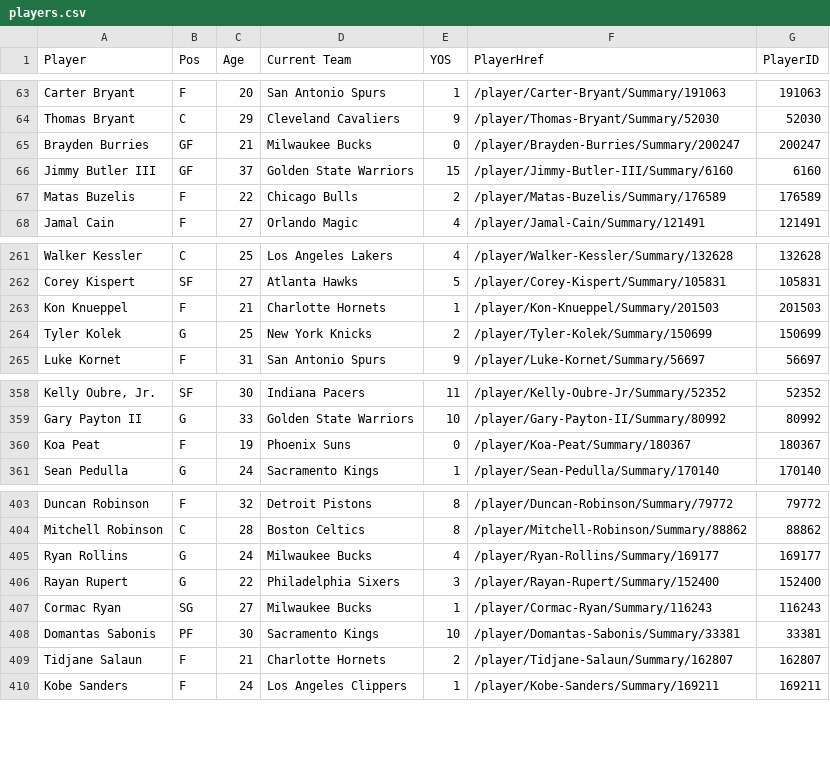
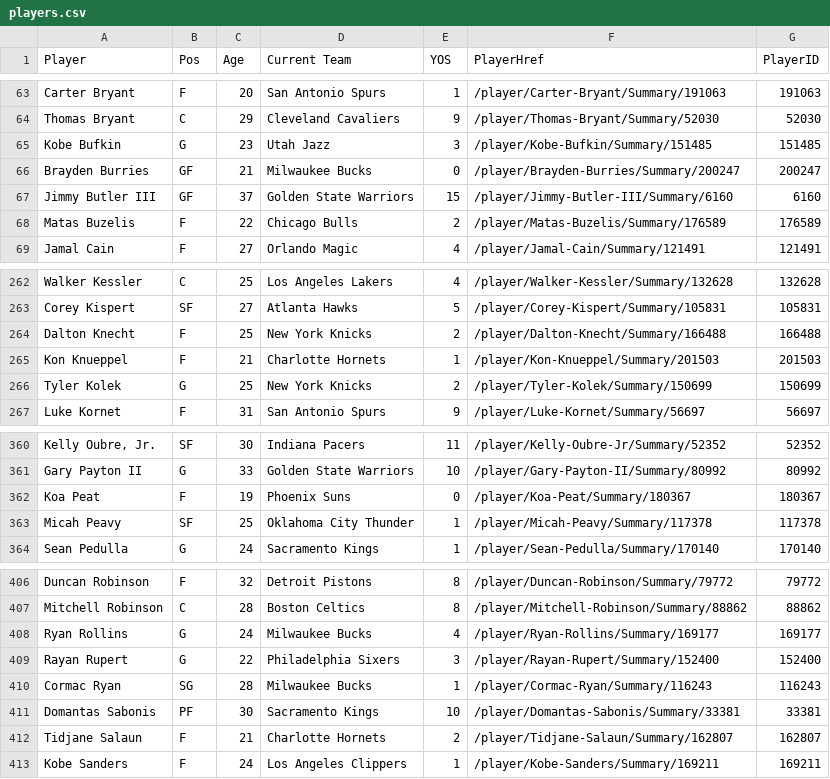
Before and after one commit to cesarths10/NBA, a CSV file: players.csv, drawn as a sheet; only a part is shown, gaps mark what is left out.

Commit message:
Update gamelogs.db and players.csv (scheduled update)

```diff
--- a/players.csv
+++ b/players.csv
@@ -64,2 +64,3 @@ Carter Bryant,F,20,San Antonio Spurs,1,/player/Carter-Bryant/Summary/191063,1910
 Thomas Bryant,C,29,Cleveland Cavaliers,9,/player/Thomas-Bryant/Summary/52030,52030
+Kobe Bufkin,G,23,Utah Jazz,3,/player/Kobe-Bufkin/Summary/151485,151485
 Brayden Burries,GF,21,Milwaukee Bucks,0,/player/Brayden-Burries/Summary/200247,200247
@@ -262,2 +263,3 @@ Walker Kessler,C,25,Los Angeles Lakers,4,/player/Walker-Kessler/Summary/132628,1
 Corey Kispert,SF,27,Atlanta Hawks,5,/player/Corey-Kispert/Summary/105831,105831
+Dalton Knecht,F,25,New York Knicks,2,/player/Dalton-Knecht/Summary/166488,166488
 Kon Knueppel,F,21,Charlotte Hornets,1,/player/Kon-Knueppel/Summary/201503,201503
@@ -360,2 +362,3 @@ Gary Payton II,G,33,Golden State Warriors,10,/player/Gary-Payton-II/Summary/8099
 Koa Peat,F,19,Phoenix Suns,0,/player/Koa-Peat/Summary/180367,180367
+Micah Peavy,SF,25,Oklahoma City Thunder,1,/player/Micah-Peavy/Summary/117378,117378
 Sean Pedulla,G,24,Sacramento Kings,1,/player/Sean-Pedulla/Summary/170140,170140
@@ -406,3 +409,3 @@ Ryan Rollins,G,24,Milwaukee Bucks,4,/player/Ryan-Rollins/Summary/169177,169177
 Rayan Rupert,G,22,Philadelphia Sixers,3,/player/Rayan-Rupert/Summary/152400,152400
-Cormac Ryan,SG,27,Milwaukee Bucks,1,/player/Cormac-Ryan/Summary/116243,116243
+Cormac Ryan,SG,28,Milwaukee Bucks,1,/player/Cormac-Ryan/Summary/116243,116243
 Domantas Sabonis,PF,30,Sacramento Kings,10,/player/Domantas-Sabonis/Summary/33381,33381
```
Also changed, not shown: 1 other file.
